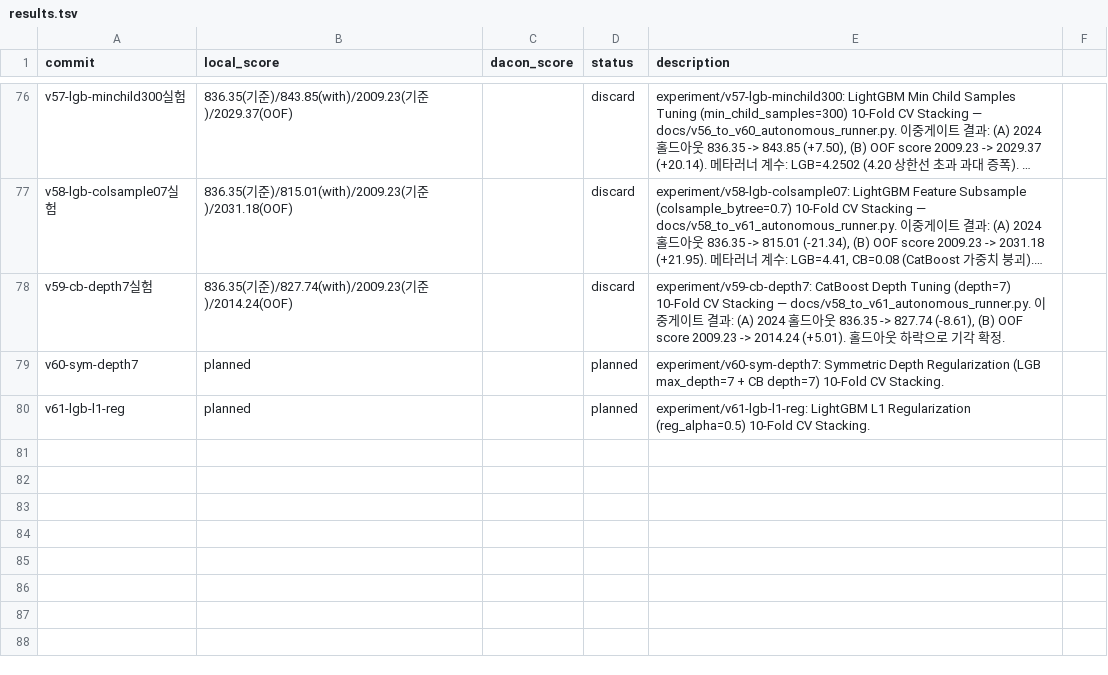
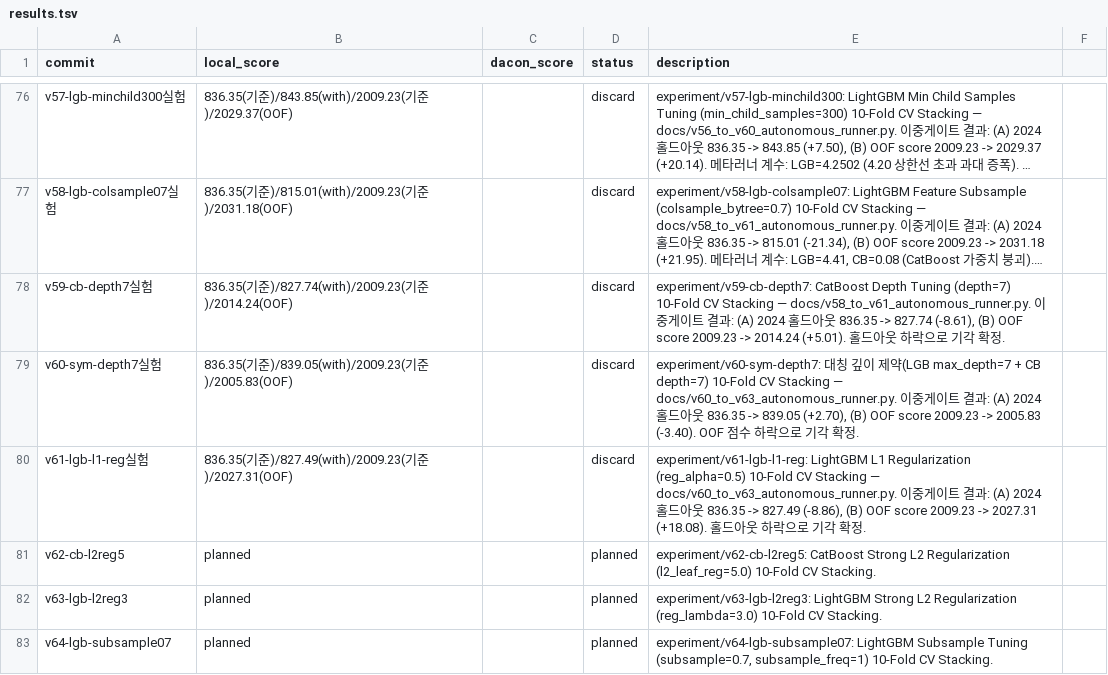
Before and after one commit to Just-Simple0/LG-Aimers-Gemini, a TSV file: results.tsv, drawn as a sheet; only a part is shown, gaps mark what is left out; long unchanged cells end in …; addresses are those after the commit; the diff names each change by its address in the sheet, - before the commit and + after, or states it on an @@ line.

Commit message:
docs: record Wave 9 outcomes and register Wave 10 planned

```diff
--- a/results.tsv
+++ b/results.tsv
+row 79: v60-sym-depth7실험 | 836.35(기준)/839.05(with)/2009.23(기준)/2005.83(OOF) |  | discard | experiment/v60-sym-depth7: 대칭 깊이 제약(LGB max_depth=7 + CB depth=7) 10-Fold CV Stacking — docs/v60_to_v63_autonomous_runner.py. 이중게이트 결과: (A) 2024 홀드아웃 836.35 -> 839.05 (+2.70), (B) OOF score 2009.23 -> 2005.83 (-3.40). OOF 점수 하락으로 기각 확정.
+row 80: v61-lgb-l1-reg실험 | 836.35(기준)/827.49(with)/2009.23(기준)/2027.31(OOF) |  | discard | experiment/v61-lgb-l1-reg: LightGBM L1 Regularization (reg_alpha=0.5) 10-Fold CV Stacking — docs/v60_to_v63_autonomous_runner.py. 이중게이트 결과: (A) 2024 홀드아웃 836.35 -> 827.49 (-8.86), (B) OOF score 2009.23 -> 2027.31 (+18.08). 홀드아웃 하락으로 기각 확정.
-A81 (commit): v60-sym-depth7
+A81 (commit): v62-cb-l2reg5
-E81 (description): experiment/v60-sym-depth7: Symmetric Depth Regularization (LGB max_depth=7 + CB depth=7) 10-Fold CV…
+E81 (description): experiment/v62-cb-l2reg5: CatBoost Strong L2 Regularization (l2_leaf_reg=5.0) 10-Fold CV…
-A82 (commit): v61-lgb-l1-reg
+A82 (commit): v63-lgb-l2reg3
-E82 (description): experiment/v61-lgb-l1-reg: LightGBM L1 Regularization (reg_alpha=0.5) 10-Fold CV…
+E82 (description): experiment/v63-lgb-l2reg3: LightGBM Strong L2 Regularization (reg_lambda=3.0) 10-Fold CV…
+row 83: v64-lgb-subsample07 | planned |  | planned | experiment/v64-lgb-subsample07: LightGBM Subsample Tuning (subsample=0.7, subsample_freq=1) 10-Fold CV Stacking.
```
Also changed, not shown: 2 other files.
